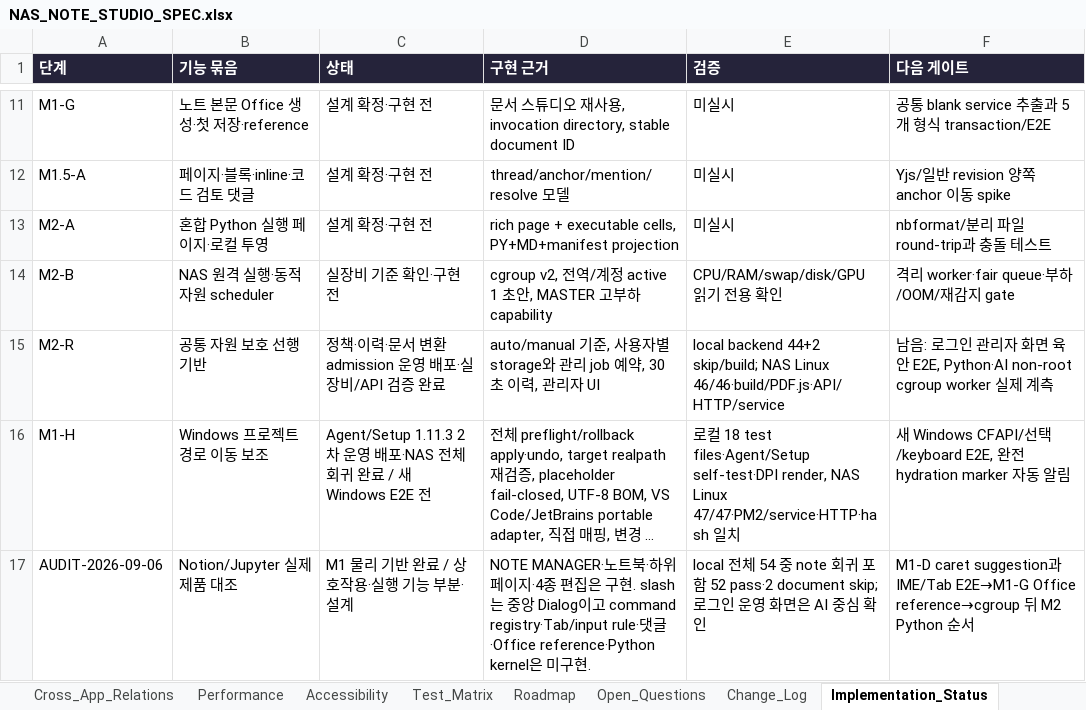
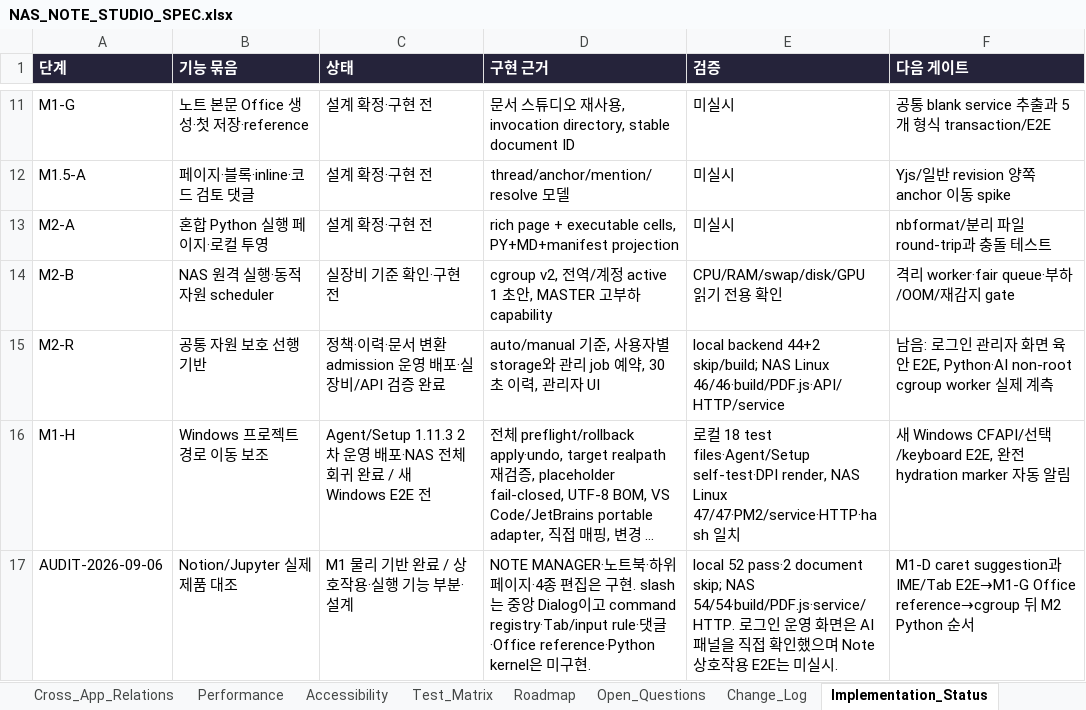
Before and after one commit to CLim020924/NAS_dev, an Excel workbook: docs/programs/NAS_NOTE_STUDIO_SPEC.xlsx, sheet Implementation_Status, drawn as a sheet; only a part is shown, gaps mark what is left out; long unchanged cells end in …; values as stored, in another font and other column widths than the file's, no borders; the diff names each change by its address in the sheet, - before the commit and + after, or states it on an @@ line.

```diff
--- a/docs/programs/NAS_NOTE_STUDIO_SPEC.xlsx (sheet Implementation_Status)
+++ b/docs/programs/NAS_NOTE_STUDIO_SPEC.xlsx (sheet Implementation_Status)
-E17 (검증): local 전체 54 중 note 회귀 포함 52 pass·2 document skip; 로그인 운영 화면은 AI 중심 확인
+E17 (검증): local 52 pass·2 document skip; NAS 54/54·build/PDF.js·service/HTTP. 로그인 운영 화면은 AI 패널을 직접 확인했으며 Note 상호작용 E2E는 미실시.
```
Also changed, not shown: docs/NAS_PROJECT_LOG.xlsx, 2 other files.
